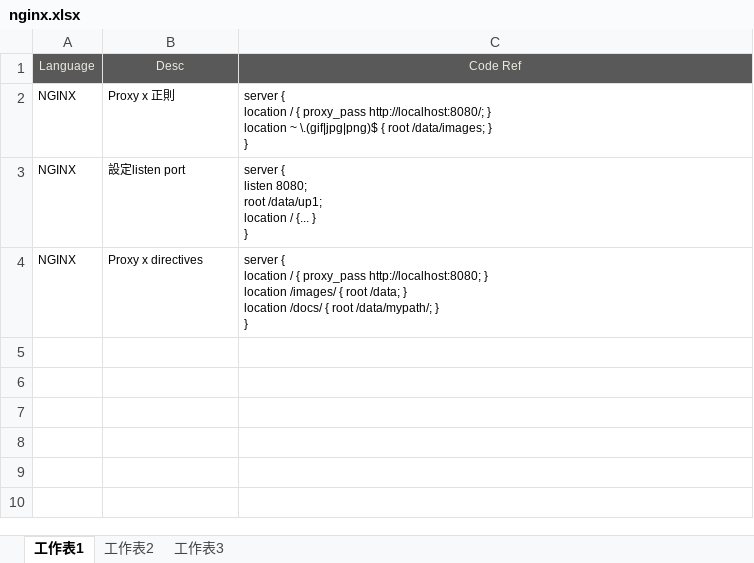
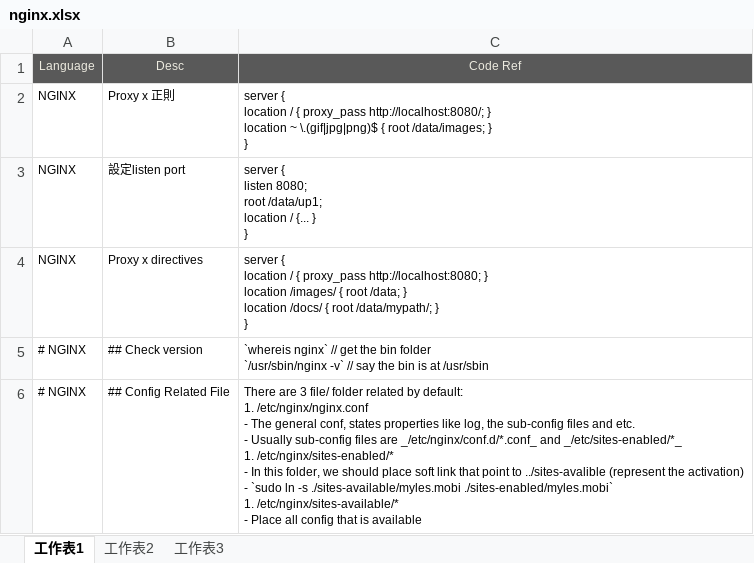
Before and after one commit to mylesieong/code_library, an Excel workbook: nginx.xlsx, sheet 工作表1, drawn as a sheet; only a part is shown; values as stored, in another font and other column widths than the file's, no borders; ↵ is a line break in a cell; the diff covers the shown part only; the diff names each change by its address in the sheet, - before the commit and + after, or states it on an @@ line.

```diff
--- a/nginx.xlsx (sheet 工作表1)
+++ b/nginx.xlsx (sheet 工作表1)
+row 5: # NGINX | ## Check version | `whereis nginx` // get the bin folder ↵ `/usr/sbin/nginx -v` // say the bin is at /usr/sbin
+row 6: # NGINX | ## Config Related File | There are 3 file/ folder related by default: ↵ 1. /etc/nginx/nginx.conf ↵ - The general conf, states properties like log, the sub-config files and etc. ↵ - Usually sub-config files are _/etc/nginx/conf.d/*.conf_ and _/etc/sites-enabled/*_ ↵ 1. /etc/nginx/sites-enabled/* ↵ - In this folder, we should place soft link that point to ../sites-avalible (represent the activation) ↵ - `sudo ln -s ./sites-available/myles.mobi ./sites-enabled/myles.mobi` ↵ 1. /etc/nginx/sites-available/* ↵ - Place all config that is available
```
Also changed, not shown: 1 added row elsewhere in this sheet, index.xlsx.
